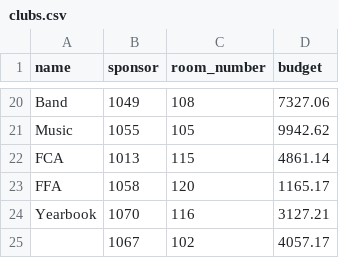
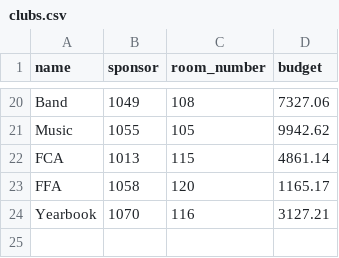
Before and after one commit to dcompt4/csc4402db, a CSV file: clubs.csv, drawn as a sheet; only a part is shown, gaps mark what is left out; the diff names each change by its address in the sheet, - before the commit and + after, or states it on an @@ line.

Commit message:
Updated blank row on bottom of clubs

```diff
--- a/clubs.csv
+++ b/clubs.csv
-row 25:  | 1067 | 102 | 4057.17
```
Also changed, not shown: 2 other files.
